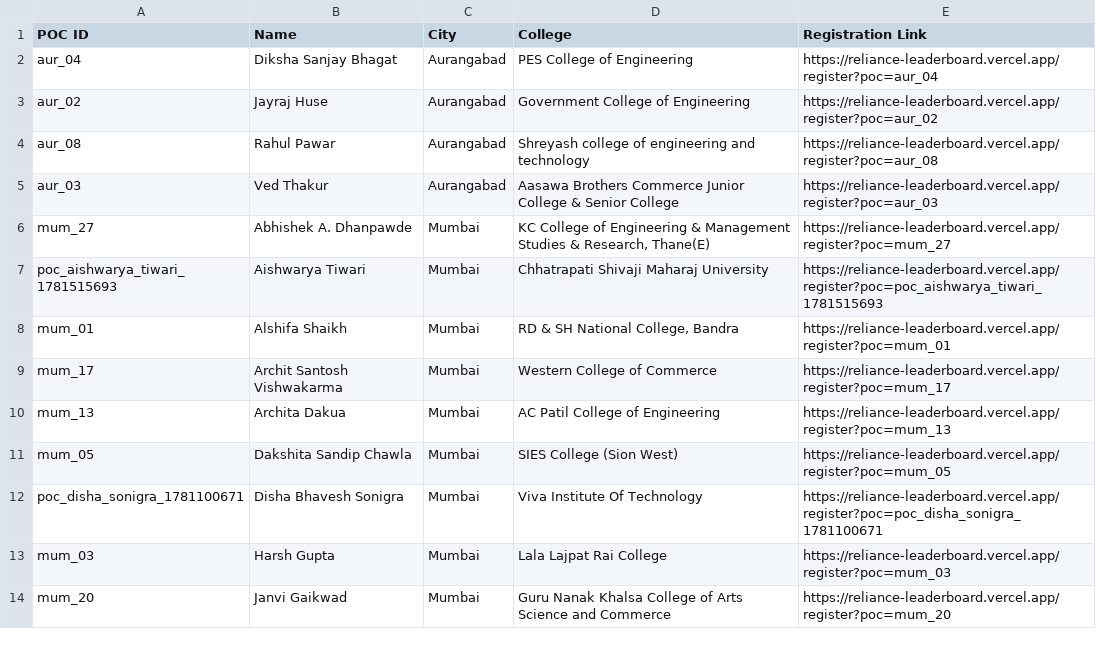
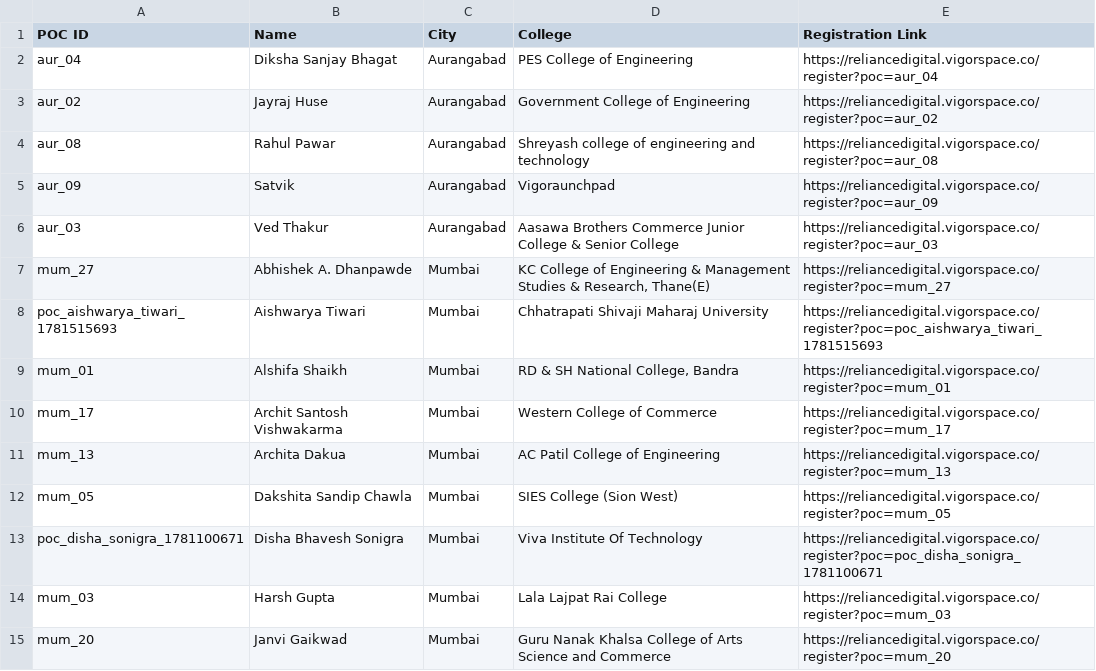
Before and after one commit to Nilesh220/Reliance-Leaderboard, a CSV file: pocs_registration_links.csv, drawn as a sheet; only a part is shown; the diff covers the shown part only.

```diff
--- a/pocs_registration_links.csv
+++ b/pocs_registration_links.csv
@@ -1,14 +1,15 @@
 POC ID,Name,City,College,Registration Link
-"aur_04","Diksha Sanjay Bhagat","Aurangabad","PES College of Engineering","https://reliance-leaderboard.vercel.app/register?poc=aur_04"
-"aur_02","Jayraj Huse","Aurangabad","Government College of Engineering","https://reliance-leaderboard.vercel.app/register?poc=aur_02"
-"aur_08","Rahul Pawar","Aurangabad","Shreyash college of engineering and technology","https://reliance-leaderboard.vercel.app/register?poc=aur_08"
-"aur_03","Ved Thakur","Aurangabad","Aasawa Brothers Commerce Junior College & Senior College","https://reliance-leaderboard.vercel.app/register?poc=aur_03"
-"mum_27","Abhishek A. Dhanpawde","Mumbai","KC College of Engineering & Management Studies & Research, Thane(E)","https://reliance-leaderboard.vercel.app/register?poc=mum_27"
-"poc_aishwarya_tiwari_1781515693","Aishwarya Tiwari","Mumbai","Chhatrapati Shivaji Maharaj University","https://reliance-leaderboard.vercel.app/register?poc=poc_aishwarya_tiwari_1781515693"
-"mum_01","Alshifa Shaikh","Mumbai","RD & SH National College, Bandra","https://reliance-leaderboard.vercel.app/register?poc=mum_01"
-"mum_17","Archit Santosh Vishwakarma","Mumbai","Western College of Commerce","https://reliance-leaderboard.vercel.app/register?poc=mum_17"
-"mum_13","Archita Dakua","Mumbai","AC Patil College of Engineering","https://reliance-leaderboard.vercel.app/register?poc=mum_13"
-"mum_05","Dakshita Sandip Chawla","Mumbai","SIES College (Sion West)","https://reliance-leaderboard.vercel.app/register?poc=mum_05"
-"poc_disha_sonigra_1781100671","Disha Bhavesh Sonigra","Mumbai","Viva Institute Of Technology","https://reliance-leaderboard.vercel.app/register?poc=poc_disha_sonigra_1781100671"
-"mum_03","Harsh Gupta","Mumbai","Lala Lajpat Rai College","https://reliance-leaderboard.vercel.app/register?poc=mum_03"
-"mum_20","Janvi Gaikwad","Mumbai","Guru Nanak Khalsa College of Arts Science and Commerce","https://reliance-leaderboard.vercel.app/register?poc=mum_20"
+"aur_04","Diksha Sanjay Bhagat","Aurangabad","PES College of Engineering","https://reliancedigital.vigorspace.co/register?poc=aur_04"
+"aur_02","Jayraj Huse","Aurangabad","Government College of Engineering","https://reliancedigital.vigorspace.co/register?poc=aur_02"
+"aur_08","Rahul Pawar","Aurangabad","Shreyash college of engineering and technology","https://reliancedigital.vigorspace.co/register?poc=aur_08"
+"aur_09","Satvik","Aurangabad","Vigoraunchpad","https://reliancedigital.vigorspace.co/register?poc=aur_09"
+"aur_03","Ved Thakur","Aurangabad","Aasawa Brothers Commerce Junior College & Senior College","https://reliancedigital.vigorspace.co/register?poc=aur_03"
+"mum_27","Abhishek A. Dhanpawde","Mumbai","KC College of Engineering & Management Studies & Research, Thane(E)","https://reliancedigital.vigorspace.co/register?poc=mum_27"
+"poc_aishwarya_tiwari_1781515693","Aishwarya Tiwari","Mumbai","Chhatrapati Shivaji Maharaj University","https://reliancedigital.vigorspace.co/register?poc=poc_aishwarya_tiwari_1781515693"
+"mum_01","Alshifa Shaikh","Mumbai","RD & SH National College, Bandra","https://reliancedigital.vigorspace.co/register?poc=mum_01"
+"mum_17","Archit Santosh Vishwakarma","Mumbai","Western College of Commerce","https://reliancedigital.vigorspace.co/register?poc=mum_17"
+"mum_13","Archita Dakua","Mumbai","AC Patil College of Engineering","https://reliancedigital.vigorspace.co/register?poc=mum_13"
+"mum_05","Dakshita Sandip Chawla","Mumbai","SIES College (Sion West)","https://reliancedigital.vigorspace.co/register?poc=mum_05"
+"poc_disha_sonigra_1781100671","Disha Bhavesh Sonigra","Mumbai","Viva Institute Of Technology","https://reliancedigital.vigorspace.co/register?poc=poc_disha_sonigra_1781100671"
+"mum_03","Harsh Gupta","Mumbai","Lala Lajpat Rai College","https://reliancedigital.vigorspace.co/register?poc=mum_03"
+"mum_20","Janvi Gaikwad","Mumbai","Guru Nanak Khalsa College of Arts Science and Commerce","https://reliancedigital.vigorspace.co/register?poc=mum_20"
```
Also changed, not shown: 5 added rows and 28 edited cells elsewhere in this file, 7 other files.
